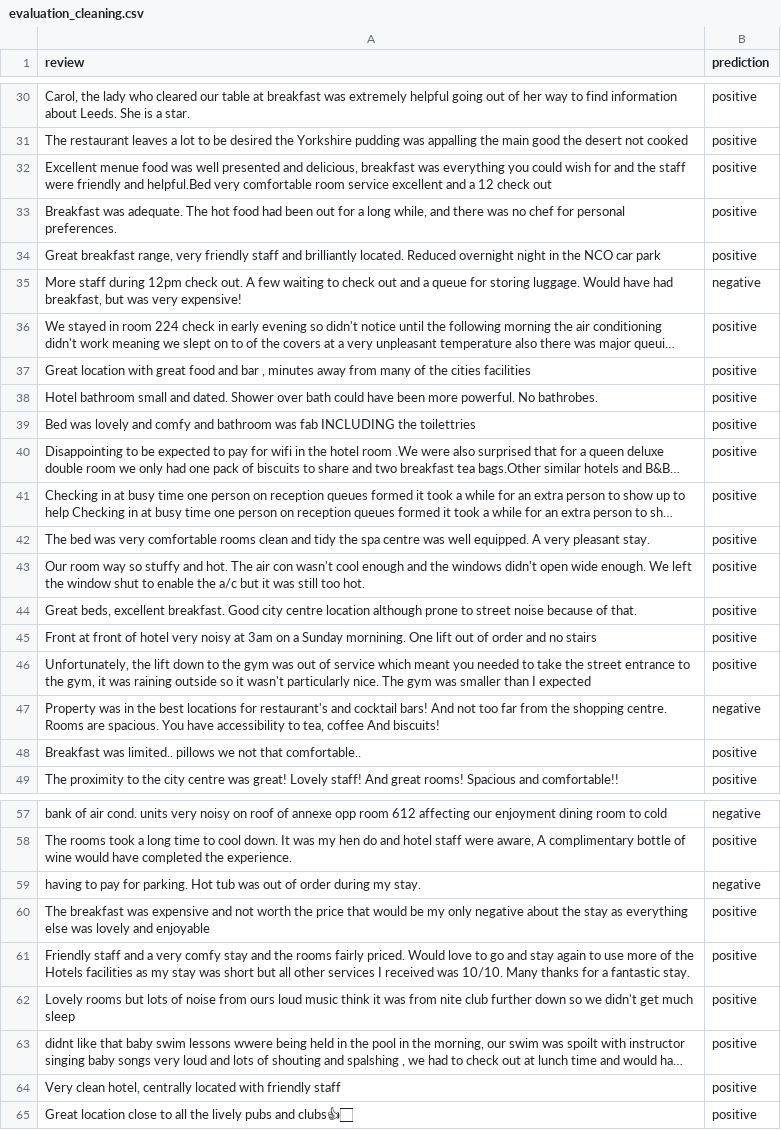
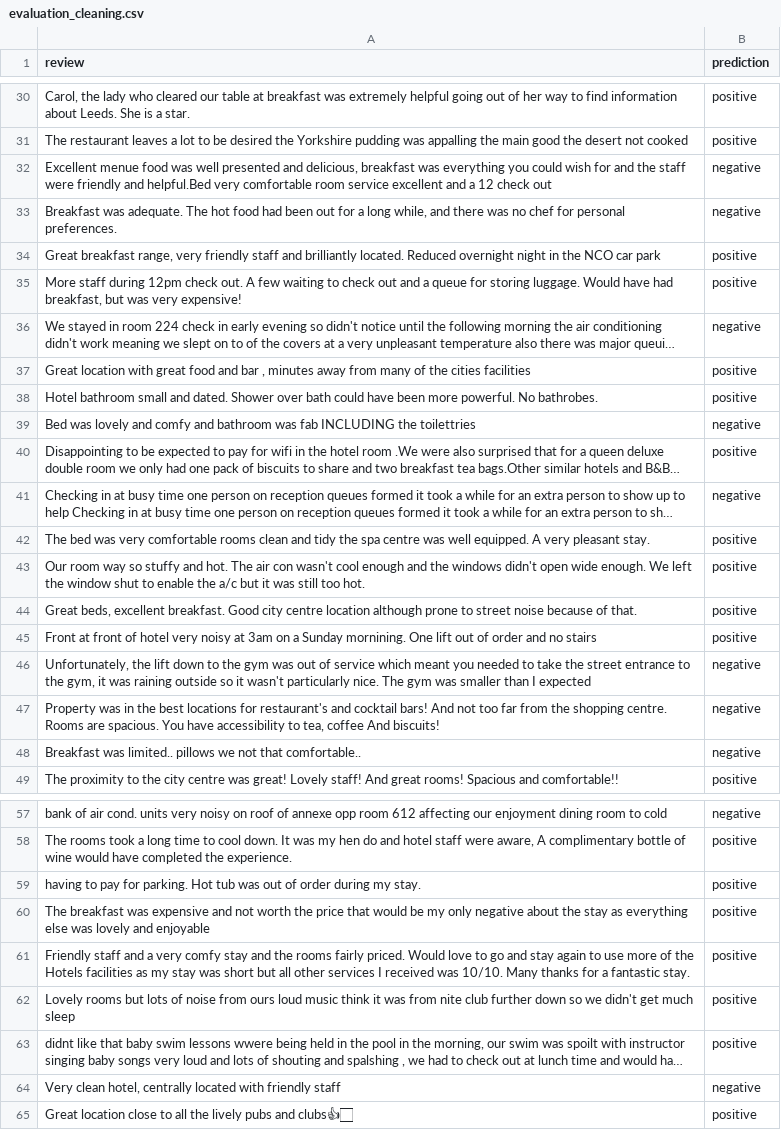
Before and after one commit to yann-pourcenoux/DM2583, a CSV file: Lab-2/data/evaluation_cleaning.csv (was Lab-1/data/evaluation_cleaning.csv), drawn as a sheet; only a part is shown, gaps mark what is left out; long unchanged cells end in …; the diff covers the shown part only; the diff names each change by its address in the sheet, - before the commit and + after, or states it on an @@ line.

```diff
--- a/Lab-1/data/evaluation_cleaning.csv
+++ b/Lab-2/data/evaluation_cleaning.csv
-B32:B33 (prediction): positive
+B32:B33 (prediction): negative
-B35 (prediction): negative
+B35 (prediction): positive
-B36 (prediction): positive
+B36 (prediction): negative
-B39 (prediction): positive
+B39 (prediction): negative
-B41 (prediction): positive
+B41 (prediction): negative
-B46 (prediction): positive
+B46 (prediction): negative
-B48 (prediction): positive
+B48 (prediction): negative
-B59 (prediction): negative
+B59 (prediction): positive
-B64 (prediction): positive
+B64 (prediction): negative
```
Also changed, not shown: 48 edited cells elsewhere in this file, 4 other files.
